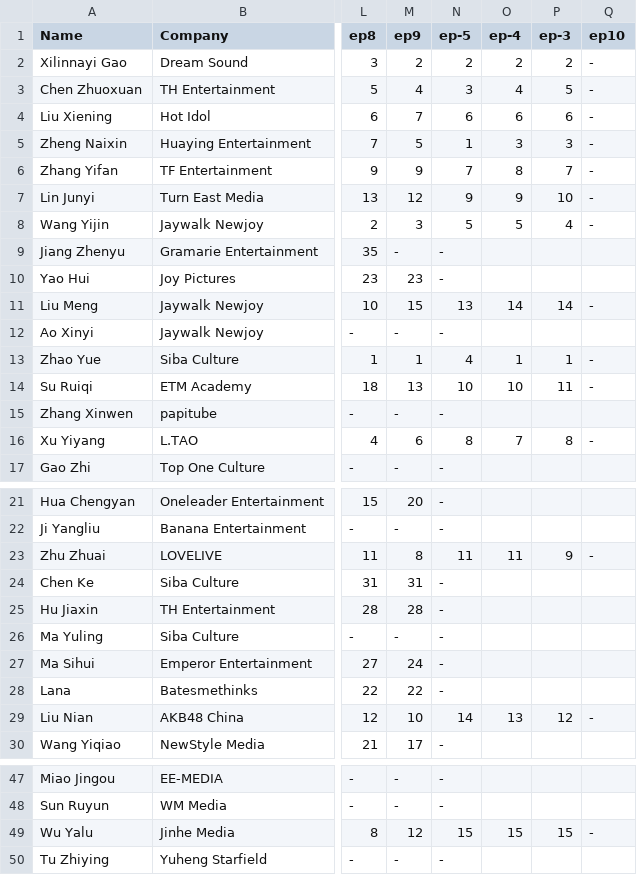
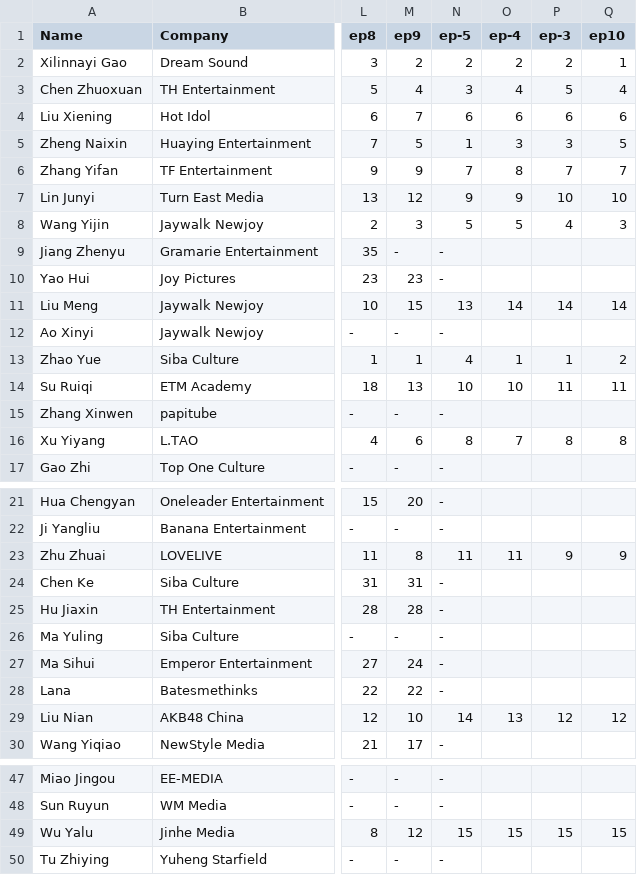
Before and after one commit to sheronimo/chuang2020rankings, a CSV file: produce48.csv, drawn as a sheet; only a part is shown, gaps mark what is left out; the diff covers the shown part only; the diff names each change by its address in the sheet, - before the commit and + after, or states it on an @@ line.

```diff
--- a/produce48.csv
+++ b/produce48.csv
-Q2 (ep10): -
+Q2 (ep10): 1
-Q3 (ep10): -
+Q3 (ep10): 4
-Q4 (ep10): -
+Q4 (ep10): 6
-Q5 (ep10): -
+Q5 (ep10): 5
-Q6 (ep10): -
+Q6 (ep10): 7
-Q7 (ep10): -
+Q7 (ep10): 10
-Q8 (ep10): -
+Q8 (ep10): 3
-Q11 (ep10): -
+Q11 (ep10): 14
-Q13 (ep10): -
+Q13 (ep10): 2
-Q14 (ep10): -
+Q14 (ep10): 11
-Q16 (ep10): -
+Q16 (ep10): 8
-Q23 (ep10): -
+Q23 (ep10): 9
-Q29 (ep10): -
+Q29 (ep10): 12
-Q49 (ep10): -
+Q49 (ep10): 15
```
Also changed, not shown: 1 edited cell elsewhere in this file, 2 other files.
